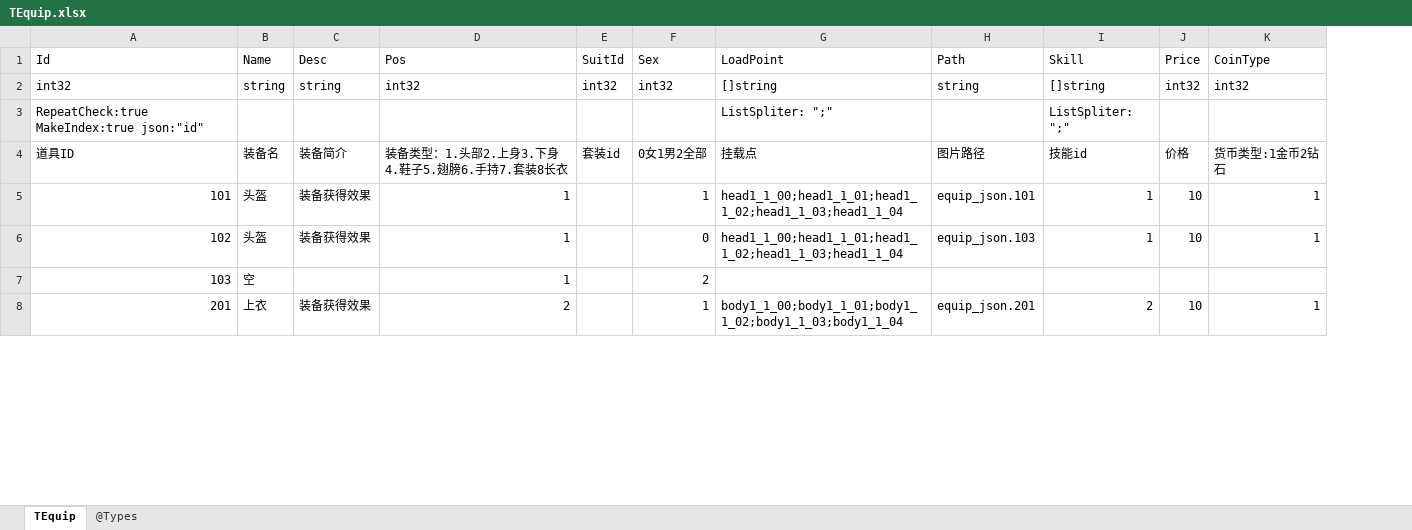
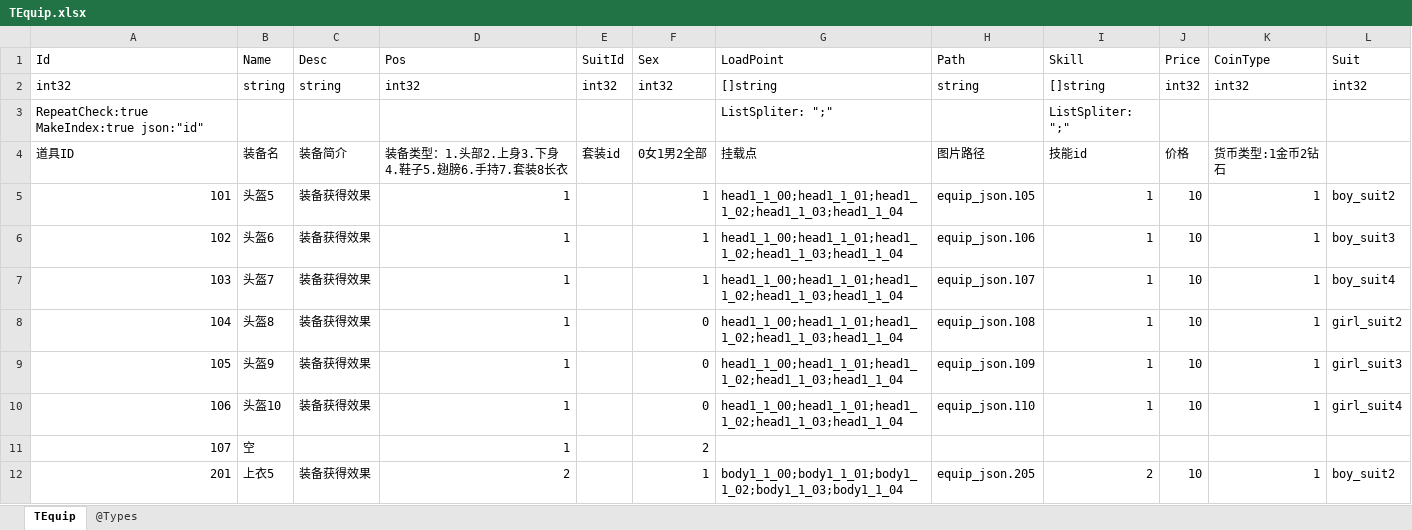
Before and after one commit to gaozhengshuang/texaspoker, an Excel workbook: docs/excel/TEquip.xlsx, sheet TEquip, drawn as a sheet; only a part is shown; values as stored, in another font and other column widths than the file's, no borders; addresses are those after the commit; the diff covers the shown part only; the diff names each change by its address in the sheet, - before the commit and + after, or states it on an @@ line.

Commit message:
配置装备

```diff
--- a/docs/excel/TEquip.xlsx (sheet TEquip)
+++ b/docs/excel/TEquip.xlsx (sheet TEquip)
+column L (Suit), rows 2-6: int32 |  |  | boy_suit2 | boy_suit3; row 12: boy_suit2
-B5 (Name): 头盔
+B5 (Name): 头盔5
-H5 (Path): equip_json.101
+H5 (Path): equip_json.105
-B6 (Name): 头盔
+B6 (Name): 头盔6
-F6 (Sex): 0
+F6 (Sex): 1
-H6 (Path): equip_json.103
+H6 (Path): equip_json.106
+row 7: 103 | 头盔7 | 装备获得效果 | 1 |  | 1 | head1_1_00;head1_1_01;head1_1_02;head1_1_03;head1_1_04 | equip_json.107 | 1 | 10 | 1 | boy_suit4
+row 8: 104 | 头盔8 | 装备获得效果 | 1 |  | 0 | head1_1_00;head1_1_01;head1_1_02;head1_1_03;head1_1_04 | equip_json.108 | 1 | 10 | 1 | girl_suit2
+row 9: 105 | 头盔9 | 装备获得效果 | 1 |  | 0 | head1_1_00;head1_1_01;head1_1_02;head1_1_03;head1_1_04 | equip_json.109 | 1 | 10 | 1 | girl_suit3
+row 10: 106 | 头盔10 | 装备获得效果 | 1 |  | 0 | head1_1_00;head1_1_01;head1_1_02;head1_1_03;head1_1_04 | equip_json.110 | 1 | 10 | 1 | girl_suit4
-A11 (Id): 103
+A11 (Id): 107
-B12 (Name): 上衣
+B12 (Name): 上衣5
-H12 (Path): equip_json.201
+H12 (Path): equip_json.205
```
Also changed, not shown: 18 added rows and 16 edited cells elsewhere in this sheet.
